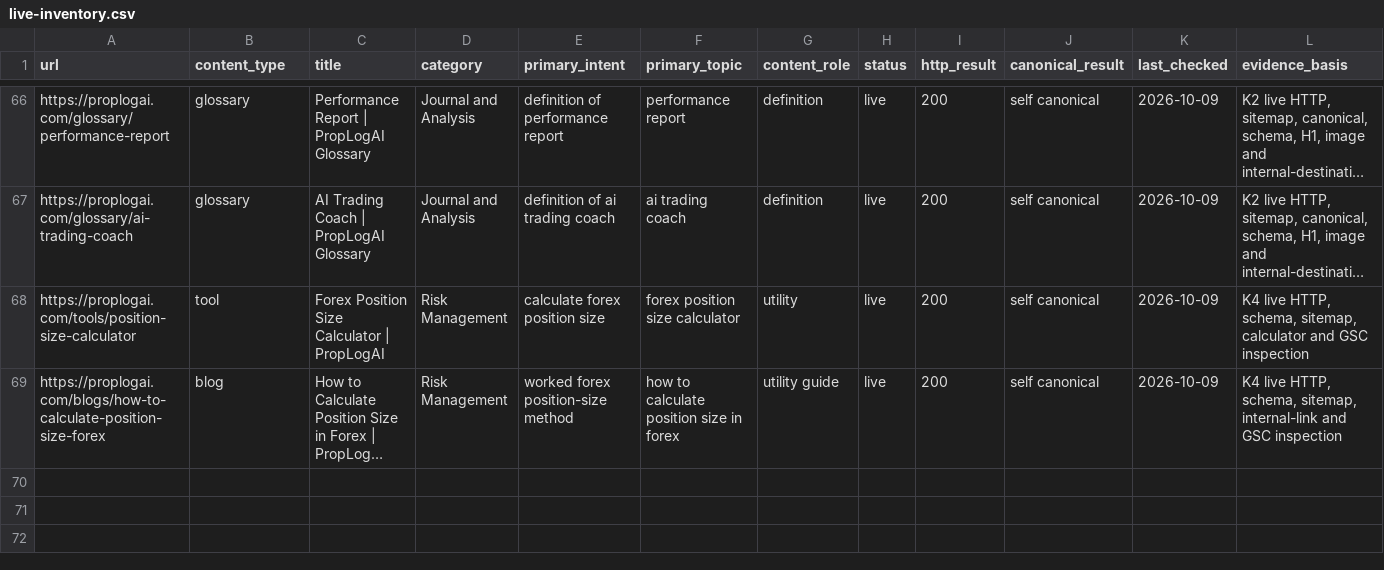
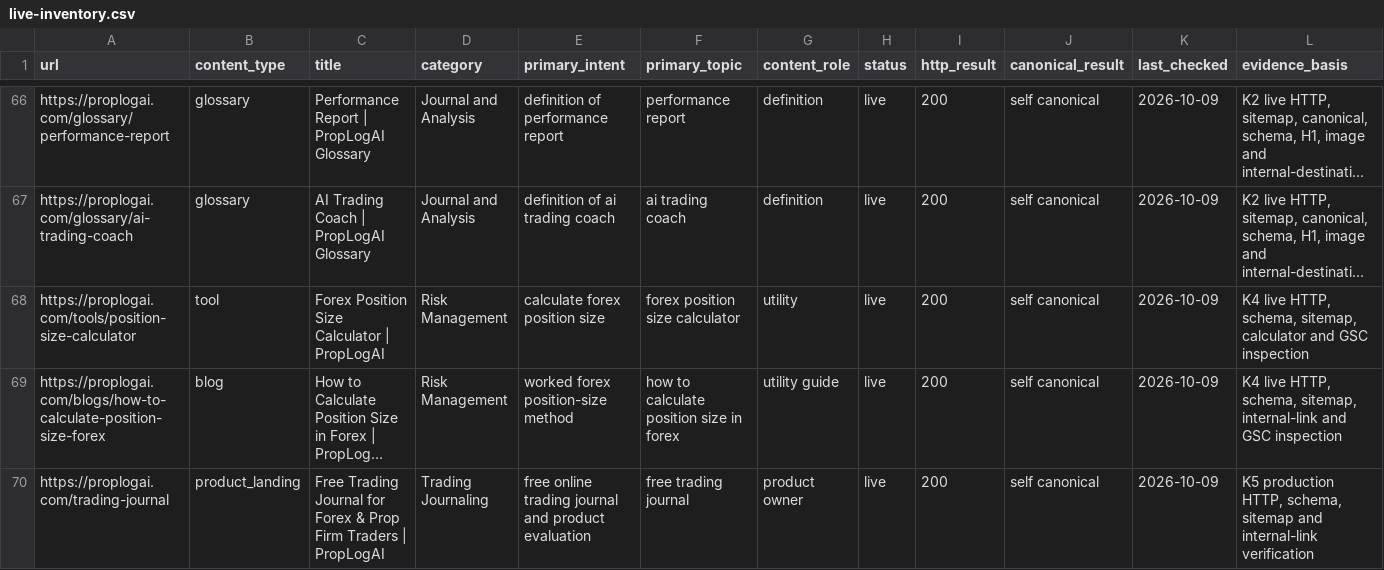
Before and after one commit to hellovickysen/proplogai-content-system, a CSV file: content-map/live-inventory.csv, drawn as a sheet; only a part is shown, gaps mark what is left out; long unchanged cells end in …; rows hold the shown columns only; the diff names each change by its address in the sheet, - before the commit and + after, or states it on an @@ line.

```diff
--- a/content-map/live-inventory.csv
+++ b/content-map/live-inventory.csv
+row 70: https://proplogai.com/trading-journal | product_landing | Free Trading Journal for Forex & Prop Firm Traders | PropLogAI | Trading Journaling | free online trading journal and product evaluation | free trading journal | product owner | live | 200 | self canonical | 2026-10-09 | K5 production HTTP, schema, sitemap and internal-link verification
```
Also changed, not shown: content-map/future-content-opportunities-2026-09-24.csv, content-map/internal-link-register.csv, 3 other files.
